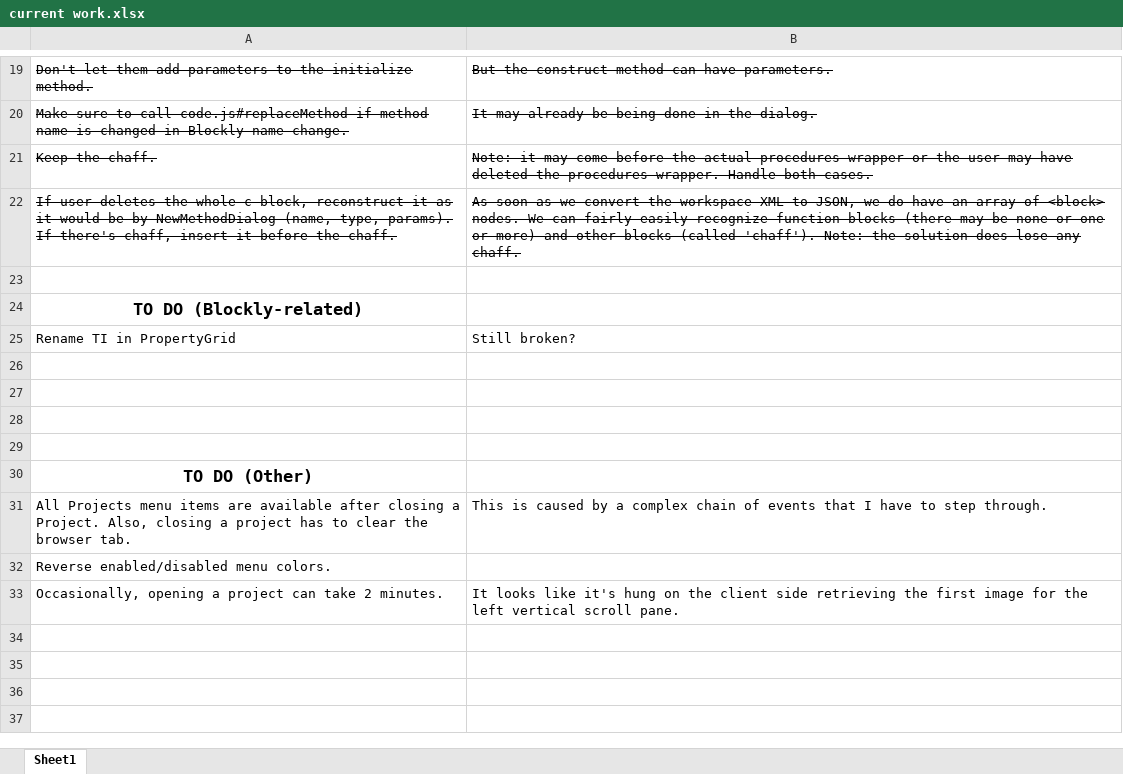
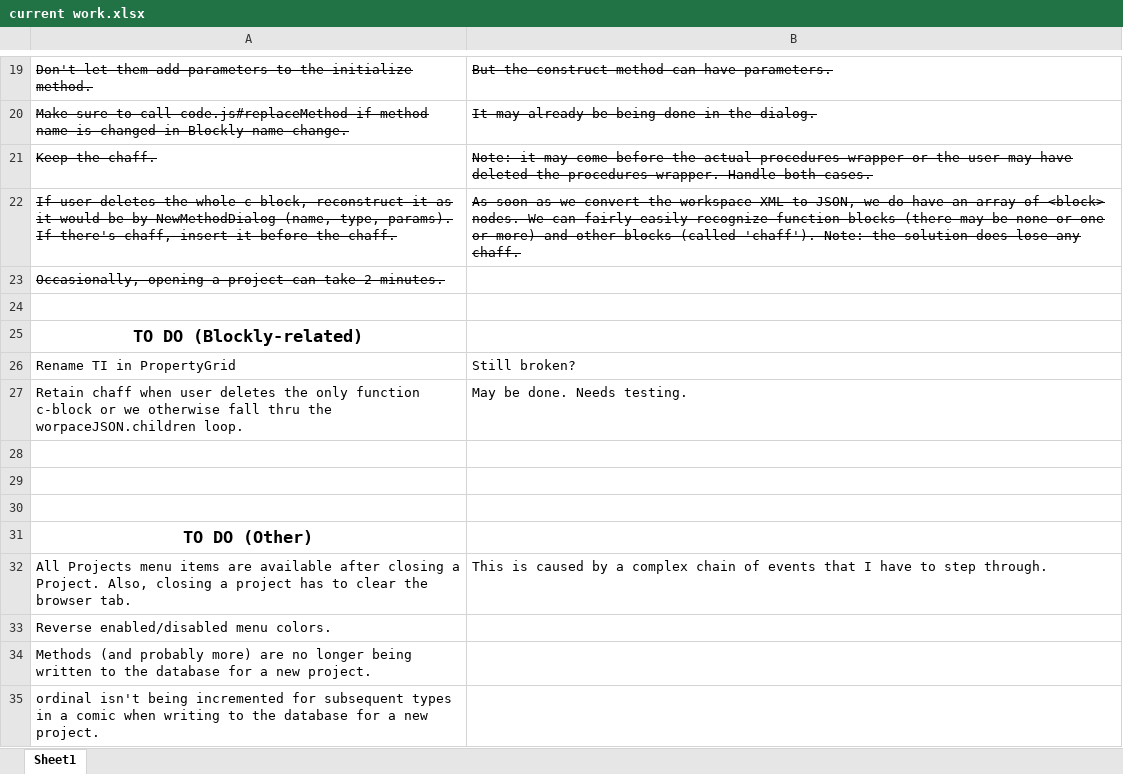
Before and after one commit to ken-rubin/TGv1000, an Excel workbook: current work.xlsx, sheet Sheet1, drawn as a sheet; only a part is shown, gaps mark what is left out; values as stored, in another font and other column widths than the file's, no borders; removed rows and columns are numbered as before the commit, all else as after; the diff names each change by its address in the sheet, - before the commit and + after, or states it on an @@ line.

```diff
--- a/current work.xlsx (sheet Sheet1)
+++ b/current work.xlsx (sheet Sheet1)
+row 23: Occasionally, opening a project can take 2 minutes.
-row 27: (empty)
+row 27: Retain chaff when user deletes the only function c-block or we otherwise fall thru the worpaceJSON.children loop. | May be done. Needs testing.
-row 33: Occasionally, opening a project can take 2 minutes. | It looks like it's hung on the client side retrieving the first image for the left vertical scroll pane.
+row 34: Methods (and probably more) are no longer being written to the database for a new project.
+row 35: ordinal isn't being incremented for subsequent types in a comic when writing to the database for a new project.
```
Also changed, not shown: 7 other files.
